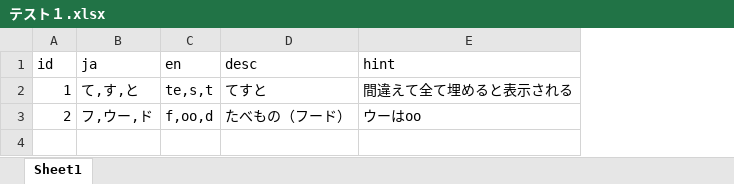
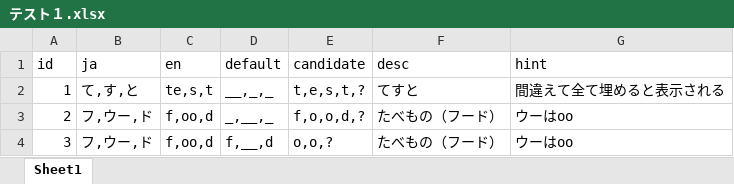
Before and after one commit to sosuke-k/smui-electron-example, an Excel workbook: data/テスト１.xlsx, sheet Sheet1, drawn as a sheet; values as stored, in another font and other column widths than the file's, no borders; the diff names each change by its address in the sheet, - before the commit and + after, or states it on an @@ line.

Commit message:
support default input

```diff
--- a/data/テスト１.xlsx (sheet Sheet1)
+++ b/data/テスト１.xlsx (sheet Sheet1)
+column D (default), rows 2-3: __,_,_ | _,__,_
+column E (candidate), rows 2-3: t,e,s,t,? | f,o,o,d,?
+row 4: 3 | フ,ウー,ド | f,oo,d | f,__,d | o,o,? | たべもの（フード） | ウーはoo
```
Also changed, not shown: 4 other files.
